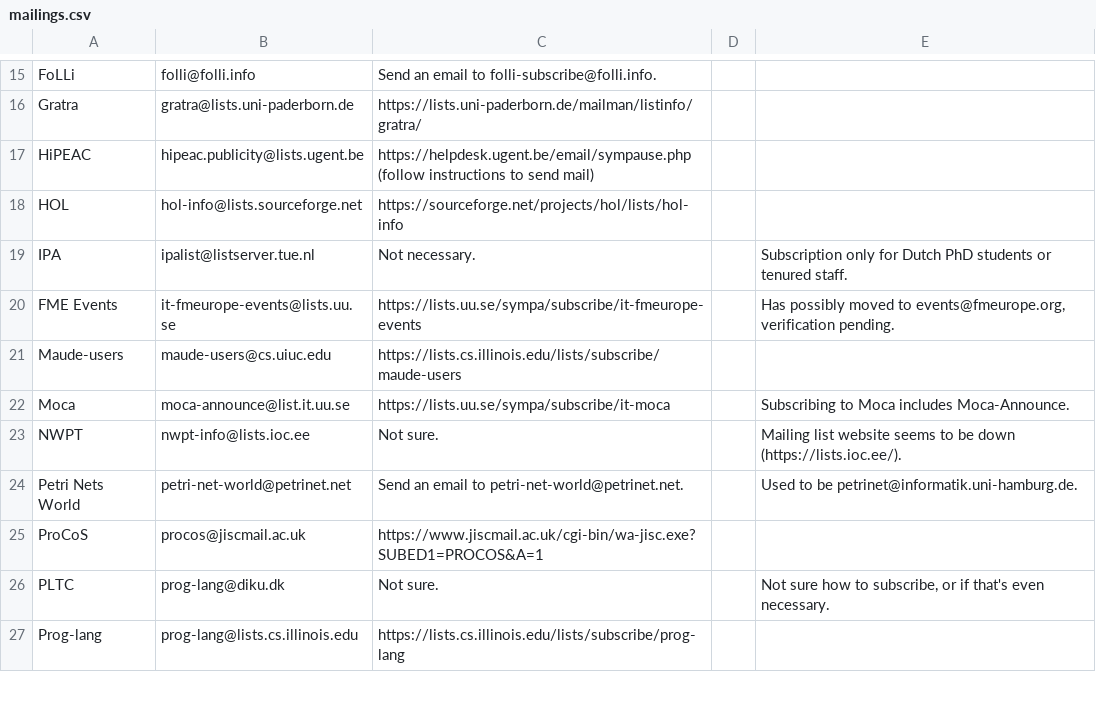
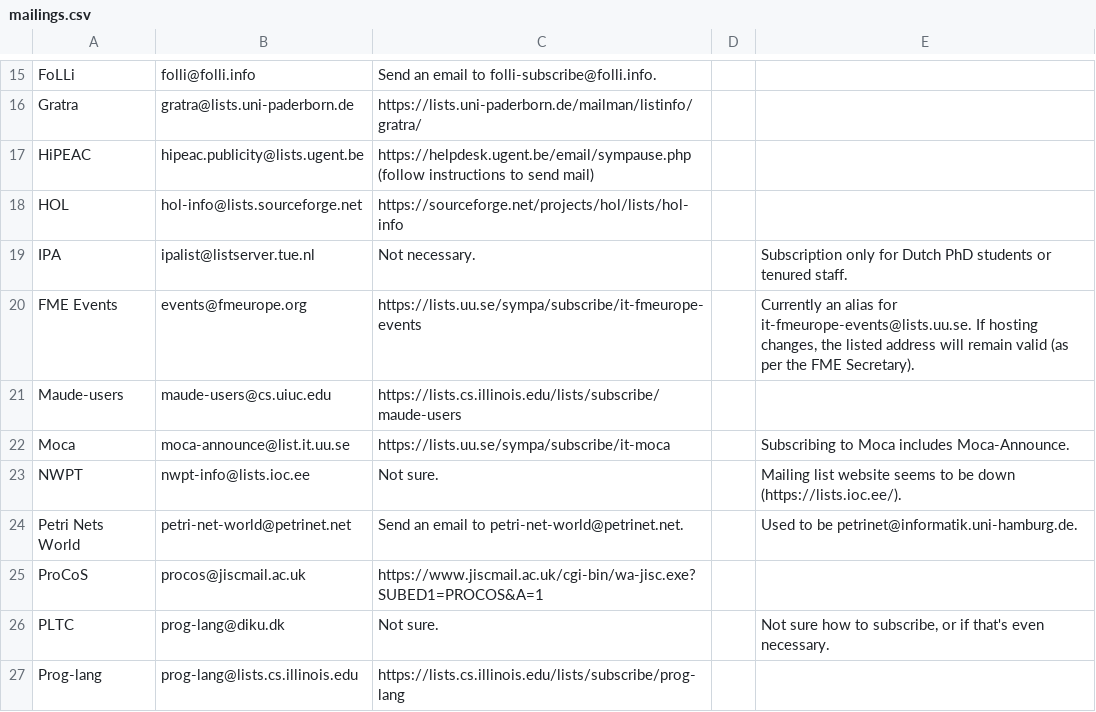
Before and after one commit to DisCoTec/discotec.github.io, a CSV file: mailings.csv, drawn as a sheet; only a part is shown, gaps mark what is left out.

Commit message:
Mailings: verify FME address

```diff
--- a/mailings.csv
+++ b/mailings.csv
@@ -19,3 +19,3 @@ HOL,hol-info@lists.sourceforge.net,https://sourceforge.net/projects/hol/lists/ho
 IPA,ipalist@listserver.tue.nl,Not necessary.,,Subscription only for Dutch PhD students or tenured staff.
-FME Events,it-fmeurope-events@lists.uu.se,https://lists.uu.se/sympa/subscribe/it-fmeurope-events,,"Has possibly moved to events@fmeurope.org, verification pending."
+FME Events,events@fmeurope.org,https://lists.uu.se/sympa/subscribe/it-fmeurope-events,,"Currently an alias for it-fmeurope-events@lists.uu.se. If hosting changes, the listed address will remain valid (as per the FME Secretary)."
 Maude-users,maude-users@cs.uiuc.edu,https://lists.cs.illinois.edu/lists/subscribe/maude-users,,
```
